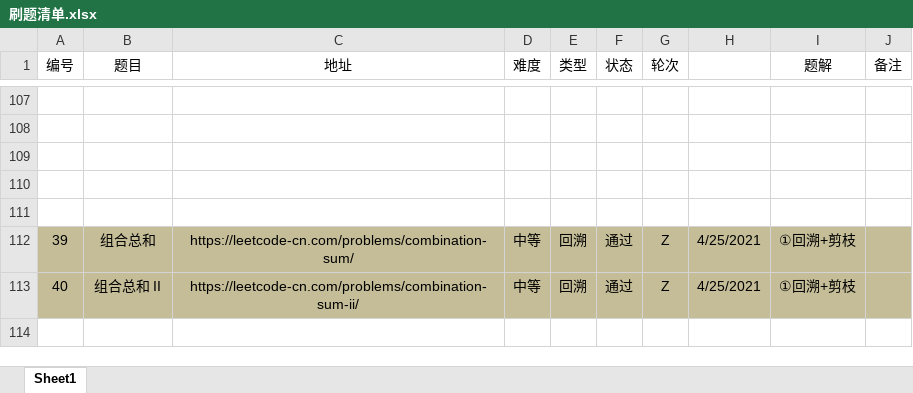
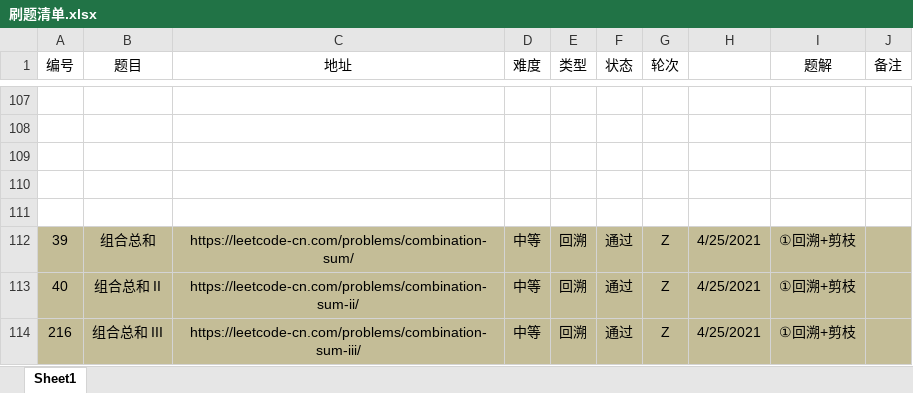
Before and after one commit to moonspiritacm/Leetcode-Java, an Excel workbook: notes/刷题清单.xlsx, sheet Sheet1, drawn as a sheet; only a part is shown, gaps mark what is left out; values as stored, in another font and other column widths than the file's, no borders; the diff names each change by its address in the sheet, - before the commit and + after, or states it on an @@ line.

Commit message:
Problem 0216 RZ

```diff
--- a/notes/刷题清单.xlsx (sheet Sheet1)
+++ b/notes/刷题清单.xlsx (sheet Sheet1)
+row 114: 216 | 组合总和 III | https://leetcode-cn.com/problems/combination-sum-iii/ | 中等 | 回溯 | 通过 | Z | 4/25/2021 | ①回溯+剪枝
```
Also changed, not shown: 1 other file.
